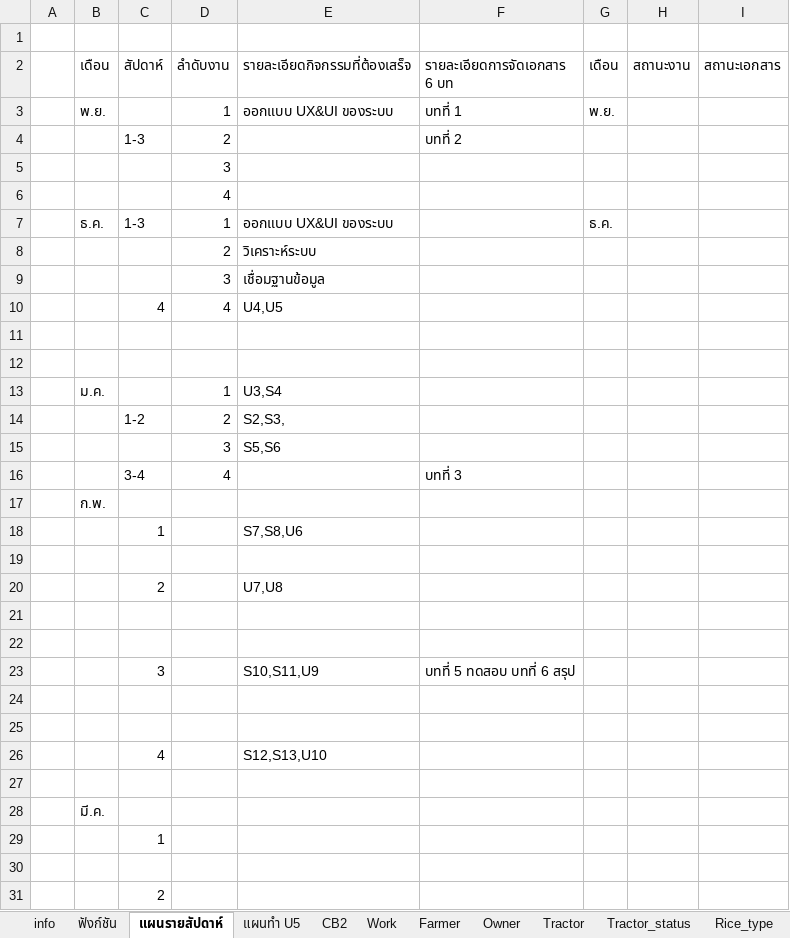
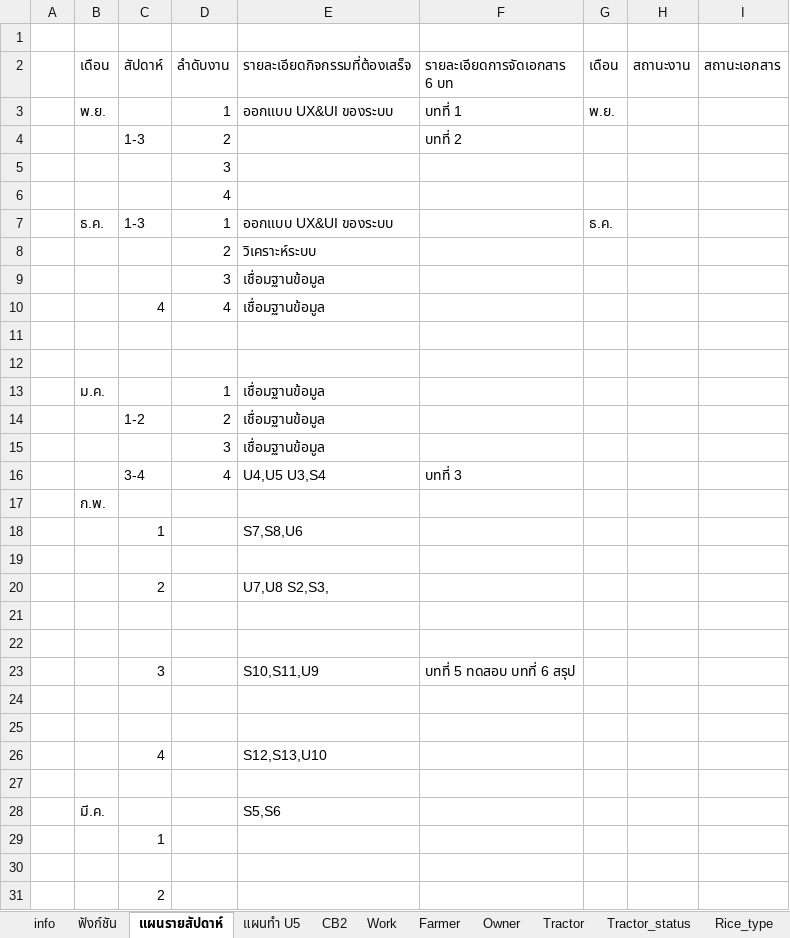
Before and after one commit to ketthidarat/jungQueue, an Excel workbook: mysite/xlsx/แผนการดำเนินโครงงานที่ปรึกษา senior project 62 - เกษ.xlsx, sheet แผนรายสัปดาห์, drawn as a sheet; values as stored, in another font and other column widths than the file's, no cell formats; charts and pictures not drawn; the diff names each change by its address in the sheet, - before the commit and + after, or states it on an @@ line.

```diff
--- a/mysite/xlsx/แผนการดำเนินโครงงานที่ปรึกษา senior project 62 - เกษ.xlsx (sheet แผนรายสัปดาห์)
+++ b/mysite/xlsx/แผนการดำเนินโครงงานที่ปรึกษา senior project 62 - เกษ.xlsx (sheet แผนรายสัปดาห์)
-E10 (รายละเอียดกิจกรรมที่ต้องเสร็จ): U4,U5
+E10 (รายละเอียดกิจกรรมที่ต้องเสร็จ): เชื่อมฐานข้อมูล
-E13 (รายละเอียดกิจกรรมที่ต้องเสร็จ): U3,S4
+E13 (รายละเอียดกิจกรรมที่ต้องเสร็จ): เชื่อมฐานข้อมูล
-E14 (รายละเอียดกิจกรรมที่ต้องเสร็จ): S2,S3,
+E14 (รายละเอียดกิจกรรมที่ต้องเสร็จ): เชื่อมฐานข้อมูล
-E15 (รายละเอียดกิจกรรมที่ต้องเสร็จ): S5,S6
+E15 (รายละเอียดกิจกรรมที่ต้องเสร็จ): เชื่อมฐานข้อมูล
-E16 (รายละเอียดกิจกรรมที่ต้องเสร็จ): (empty)
+E16 (รายละเอียดกิจกรรมที่ต้องเสร็จ): U4,U5 U3,S4
-E20 (รายละเอียดกิจกรรมที่ต้องเสร็จ): U7,U8
+E20 (รายละเอียดกิจกรรมที่ต้องเสร็จ): U7,U8 S2,S3,
-E28 (รายละเอียดกิจกรรมที่ต้องเสร็จ): (empty)
+E28 (รายละเอียดกิจกรรมที่ต้องเสร็จ): S5,S6
```
Also changed, not shown: sheet CB2, sheet Work, sheet info, sheet ฟังก์ชัน, sheet แผนทำ U5, cell formats, formulas that keep their value, charts or pictures, 18 other files.
